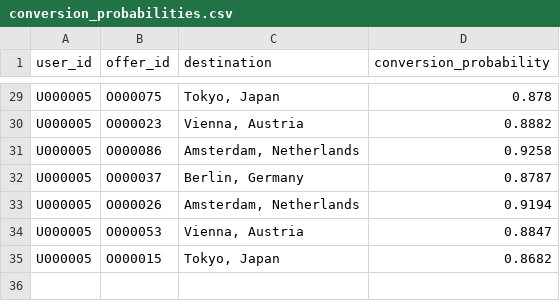
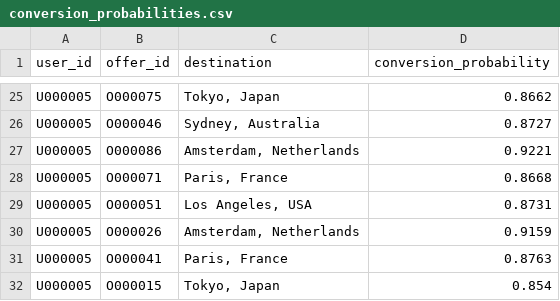
Before and after one commit to alifradi/Dynamic-Pricing-app, a CSV file: data/conversion_probabilities.csv, drawn as a sheet; only a part is shown, gaps mark what is left out; removed rows and columns are numbered as before the commit, all else as after; the diff covers the shown part only; the diff names each change by its address in the sheet, - before the commit and + after, or states it on an @@ line.

```diff
--- a/data/conversion_probabilities.csv
+++ b/data/conversion_probabilities.csv
-D25 (conversion_probability): 0.878
+D25 (conversion_probability): 0.8662
-row 30: U000005 | O000023 | Vienna, Austria | 0.8882
+row 26: U000005 | O000046 | Sydney, Australia | 0.8727
-D27 (conversion_probability): 0.9258
+D27 (conversion_probability): 0.9221
-row 32: U000005 | O000037 | Berlin, Germany | 0.8787
+row 28: U000005 | O000071 | Paris, France | 0.8668
+row 29: U000005 | O000051 | Los Angeles, USA | 0.8731
-D30 (conversion_probability): 0.9194
+D30 (conversion_probability): 0.9159
-row 34: U000005 | O000053 | Vienna, Austria | 0.8847
+row 31: U000005 | O000041 | Paris, France | 0.8763
-D32 (conversion_probability): 0.8682
+D32 (conversion_probability): 0.854
```
Also changed, not shown: 11 added rows, 15 removed rows and 12 edited cells elsewhere in this file, 10 other files.
